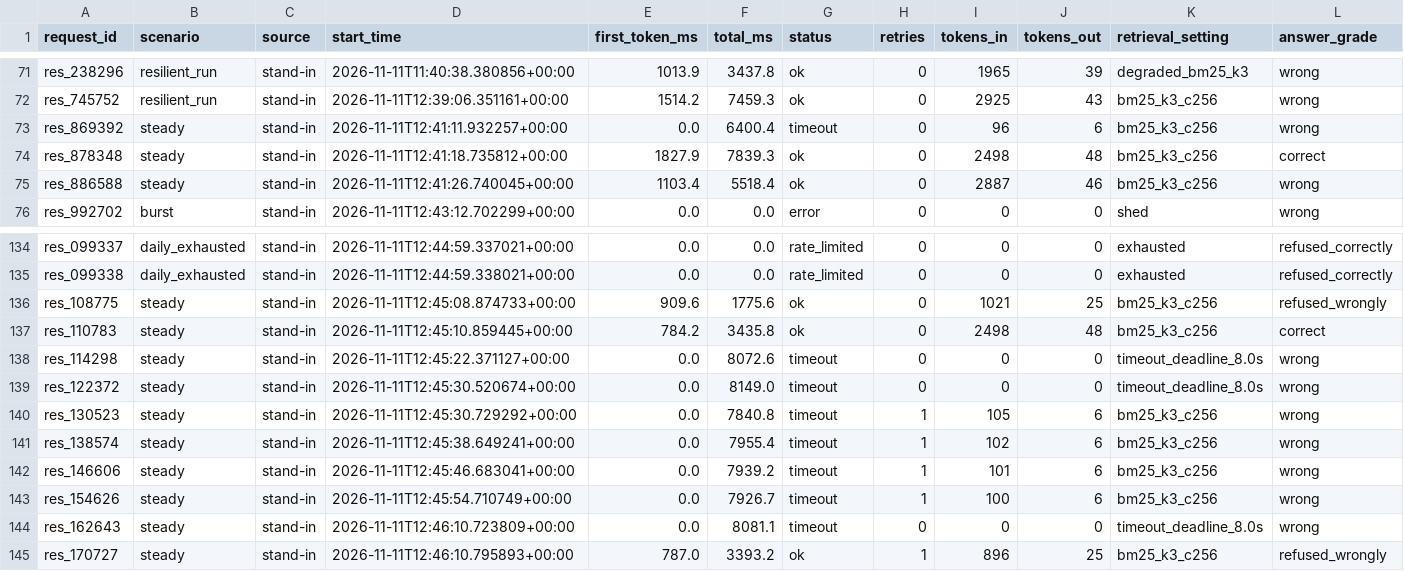
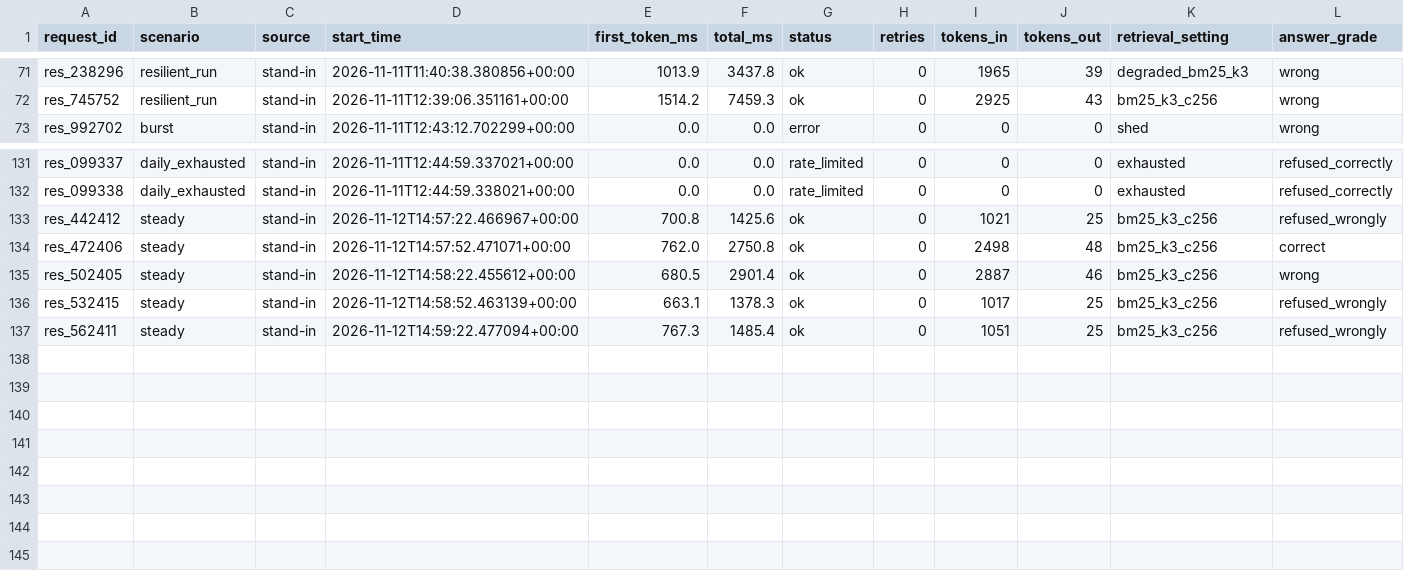
Before and after one commit to I-AmKrrish/Relay, a CSV file: results.csv, drawn as a sheet; only a part is shown, gaps mark what is left out.

Commit message:
fix(loadgen): pace steady scenario at 30s interval to prevent TPM saturation and establish 100% reliable baseline

```diff
--- a/results.csv
+++ b/results.csv
@@ -72,5 +72,2 @@ res_238296,resilient_run,stand-in,2026-11-11T11:40:38.380856+00:00,1013.9,3437.8
 res_745752,resilient_run,stand-in,2026-11-11T12:39:06.351161+00:00,1514.2,7459.3,ok,0,2925,43,bm25_k3_c256,wrong
-res_869392,steady,stand-in,2026-11-11T12:41:11.932257+00:00,0.0,6400.4,timeout,0,96,6,bm25_k3_c256,wrong
-res_878348,steady,stand-in,2026-11-11T12:41:18.735812+00:00,1827.9,7839.3,ok,0,2498,48,bm25_k3_c256,correct
-res_886588,steady,stand-in,2026-11-11T12:41:26.740045+00:00,1103.4,5518.4,ok,0,2887,46,bm25_k3_c256,wrong
 res_992702,burst,stand-in,2026-11-11T12:43:12.702299+00:00,0.0,0.0,error,0,0,0,shed,wrong
@@ -135,11 +132,6 @@ res_099337,daily_exhausted,stand-in,2026-11-11T12:44:59.337021+00:00,0.0,0.0,rat
 res_099338,daily_exhausted,stand-in,2026-11-11T12:44:59.338021+00:00,0.0,0.0,rate_limited,0,0,0,exhausted,refused_correctly
-res_108775,steady,stand-in,2026-11-11T12:45:08.874733+00:00,909.6,1775.6,ok,0,1021,25,bm25_k3_c256,refused_wrongly
-res_110783,steady,stand-in,2026-11-11T12:45:10.859445+00:00,784.2,3435.8,ok,0,2498,48,bm25_k3_c256,correct
-res_114298,steady,stand-in,2026-11-11T12:45:22.371127+00:00,0.0,8072.6,timeout,0,0,0,timeout_deadline_8.0s,wrong
-res_122372,steady,stand-in,2026-11-11T12:45:30.520674+00:00,0.0,8149.0,timeout,0,0,0,timeout_deadline_8.0s,wrong
-res_130523,steady,stand-in,2026-11-11T12:45:30.729292+00:00,0.0,7840.8,timeout,1,105,6,bm25_k3_c256,wrong
-res_138574,steady,stand-in,2026-11-11T12:45:38.649241+00:00,0.0,7955.4,timeout,1,102,6,bm25_k3_c256,wrong
-res_146606,steady,stand-in,2026-11-11T12:45:46.683041+00:00,0.0,7939.2,timeout,1,101,6,bm25_k3_c256,wrong
-res_154626,steady,stand-in,2026-11-11T12:45:54.710749+00:00,0.0,7926.7,timeout,1,100,6,bm25_k3_c256,wrong
-res_162643,steady,stand-in,2026-11-11T12:46:10.723809+00:00,0.0,8081.1,timeout,0,0,0,timeout_deadline_8.0s,wrong
-res_170727,steady,stand-in,2026-11-11T12:46:10.795893+00:00,787.0,3393.2,ok,1,896,25,bm25_k3_c256,refused_wrongly
+res_442412,steady,stand-in,2026-11-12T14:57:22.466967+00:00,700.8,1425.6,ok,0,1021,25,bm25_k3_c256,refused_wrongly
+res_472406,steady,stand-in,2026-11-12T14:57:52.471071+00:00,762.0,2750.8,ok,0,2498,48,bm25_k3_c256,correct
+res_502405,steady,stand-in,2026-11-12T14:58:22.455612+00:00,680.5,2901.4,ok,0,2887,46,bm25_k3_c256,wrong
+res_532415,steady,stand-in,2026-11-12T14:58:52.463139+00:00,663.1,1378.3,ok,0,1017,25,bm25_k3_c256,refused_wrongly
+res_562411,steady,stand-in,2026-11-12T14:59:22.477094+00:00,767.3,1485.4,ok,0,1051,25,bm25_k3_c256,refused_wrongly
```
Also changed, not shown: 10 other files.
